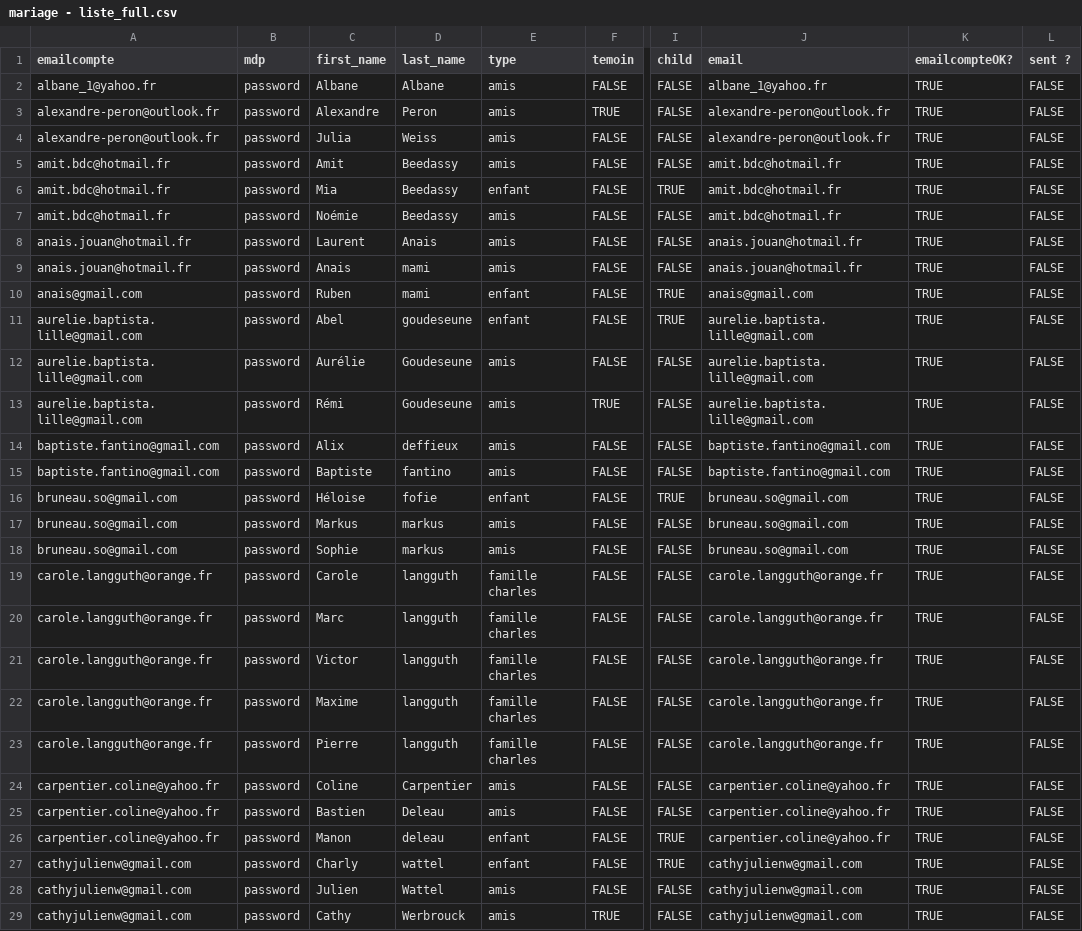
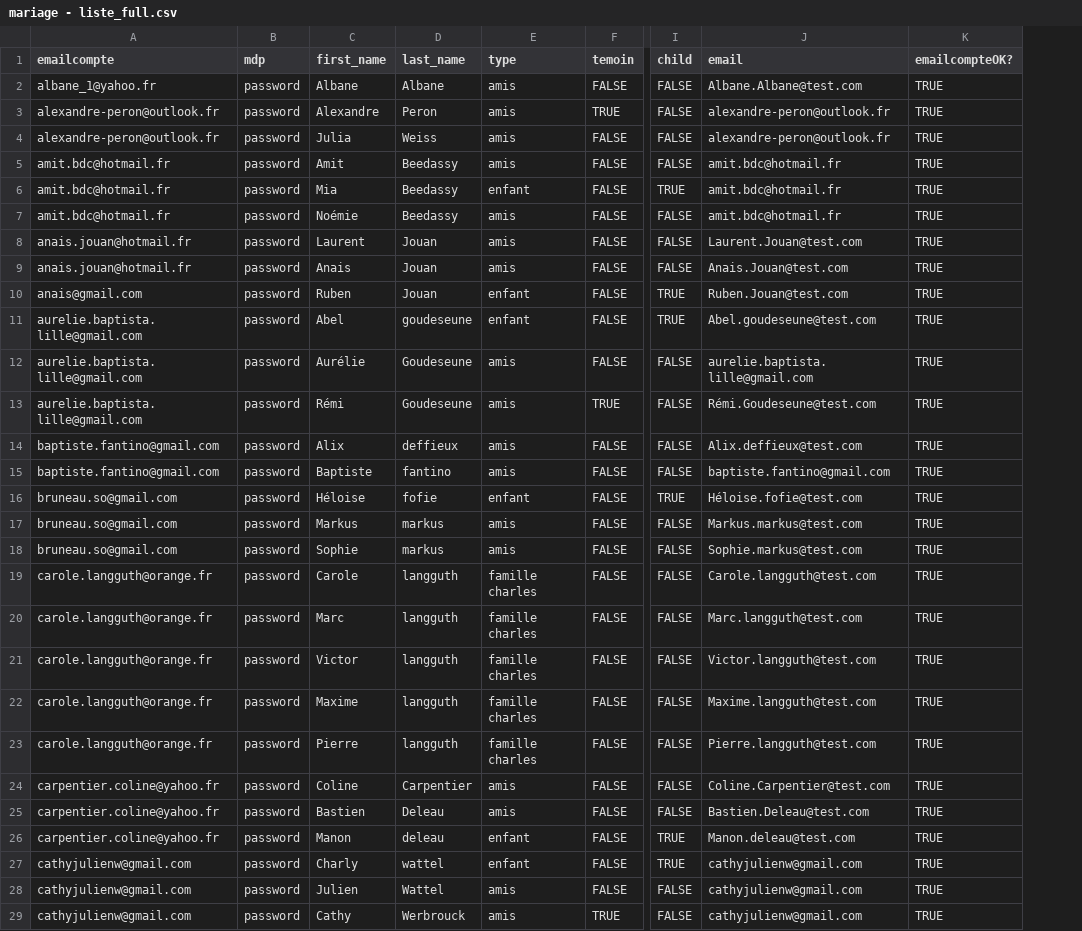
Before and after one commit to charl6612/camsetcharlesmariage, a CSV file: lib/mariage - liste_full.csv, drawn as a sheet; only a part is shown, gaps mark what is left out; removed rows and columns are numbered as before the commit, all else as after; the diff covers the shown part only; the diff names each change by its address in the sheet, - before the commit and + after, or states it on an @@ line.

Commit message:
Update mariage - liste_full.csv

```diff
--- a/lib/mariage - liste_full.csv
+++ b/lib/mariage - liste_full.csv
-column L (sent ?), rows 2-29: all FALSE
-J2 (email): albane_1@yahoo.fr
+J2 (email): Albane.Albane@test.com
-D8 (last_name): Anais
+D8 (last_name): Jouan
-J8 (email): anais.jouan@hotmail.fr
+J8 (email): Laurent.Jouan@test.com
-D9:D10 (last_name): mami
+D9:D10 (last_name): Jouan
-J9 (email): anais.jouan@hotmail.fr
+J9 (email): Anais.Jouan@test.com
-J10 (email): anais@gmail.com
+J10 (email): Ruben.Jouan@test.com
-J11 (email): aurelie.baptista.lille@gmail.com
+J11 (email): Abel.goudeseune@test.com
-J13 (email): aurelie.baptista.lille@gmail.com
+J13 (email): Rémi.Goudeseune@test.com
-J14 (email): baptiste.fantino@gmail.com
+J14 (email): Alix.deffieux@test.com
-J16 (email): bruneau.so@gmail.com
+J16 (email): Héloise.fofie@test.com
-J17 (email): bruneau.so@gmail.com
+J17 (email): Markus.markus@test.com
-J18 (email): bruneau.so@gmail.com
+J18 (email): Sophie.markus@test.com
-J19 (email): carole.langguth@orange.fr
+J19 (email): Carole.langguth@test.com
-J20 (email): carole.langguth@orange.fr
+J20 (email): Marc.langguth@test.com
-J21 (email): carole.langguth@orange.fr
+J21 (email): Victor.langguth@test.com
-J22 (email): carole.langguth@orange.fr
+J22 (email): Maxime.langguth@test.com
-J23 (email): carole.langguth@orange.fr
+J23 (email): Pierre.langguth@test.com
-J24 (email): carpentier.coline@yahoo.fr
+J24 (email): Coline.Carpentier@test.com
-J25 (email): carpentier.coline@yahoo.fr
+J25 (email): Bastien.Deleau@test.com
-J26 (email): carpentier.coline@yahoo.fr
+J26 (email): Manon.deleau@test.com
```
Also changed, not shown: 5 added rows, 1 removed row and 86 edited cells elsewhere in this file.
